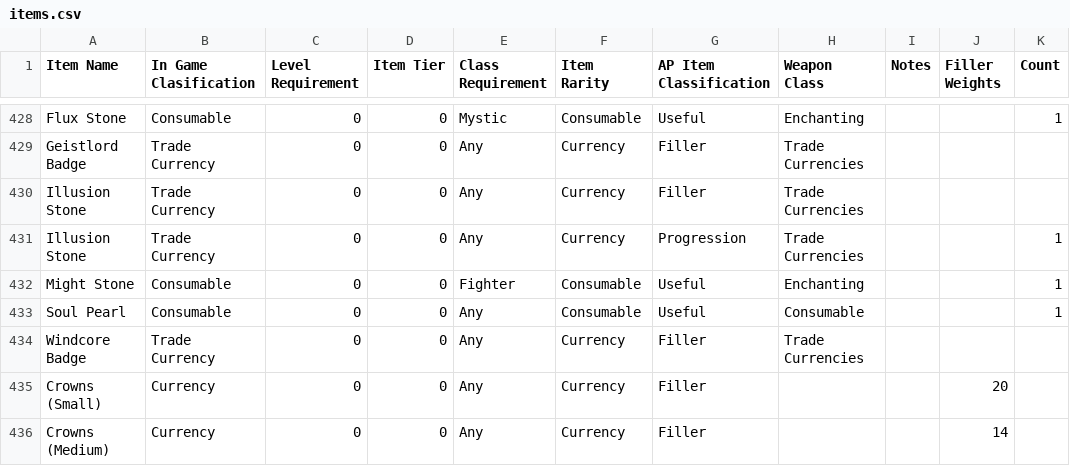
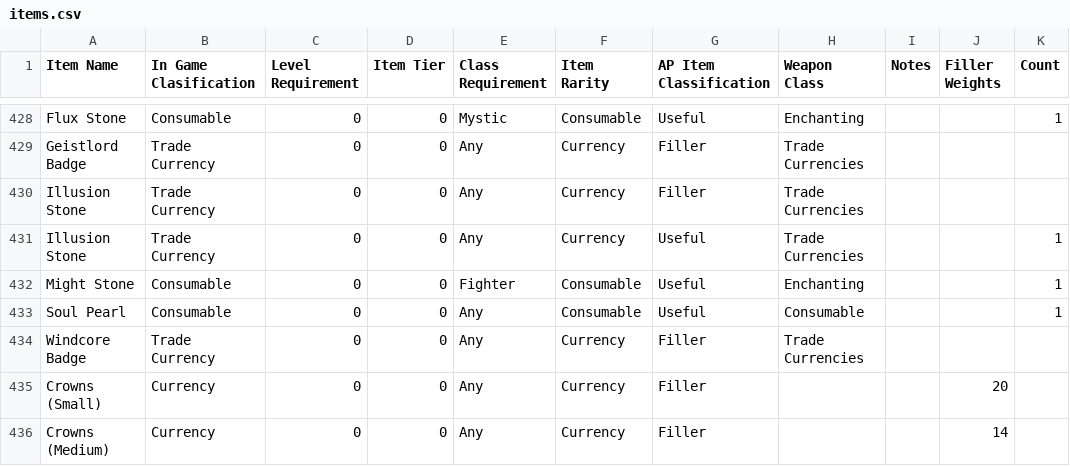
Before and after one commit to SWCreeperKing/ApWorldFactories, a CSV file: ApWorldFactories/Spreadsheets/Atlyss/items.csv, drawn as a sheet; only a part is shown, gaps mark what is left out.

```diff
--- a/ApWorldFactories/Spreadsheets/Atlyss/items.csv
+++ b/ApWorldFactories/Spreadsheets/Atlyss/items.csv
@@ -430,3 +430,3 @@ Geistlord Badge,Trade Currency,0,0,Any,Currency,Filler,Trade Currencies,,,
 Illusion Stone,Trade Currency,0,0,Any,Currency,Filler,Trade Currencies,,,
-Illusion Stone,Trade Currency,0,0,Any,Currency,Progression,Trade Currencies,,,1
+Illusion Stone,Trade Currency,0,0,Any,Currency,Useful,Trade Currencies,,,1
 Might Stone,Consumable,0,0,Fighter,Consumable,Useful,Enchanting,,,1
```
Also changed, not shown: ApWorldFactories/Spreadsheets/Poco/main.csv, 30 other files.
